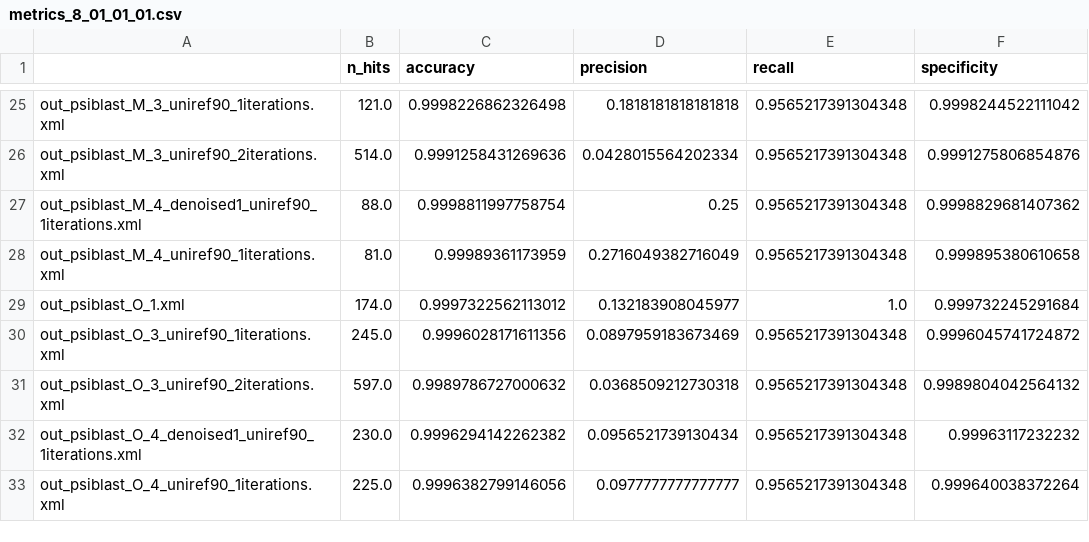
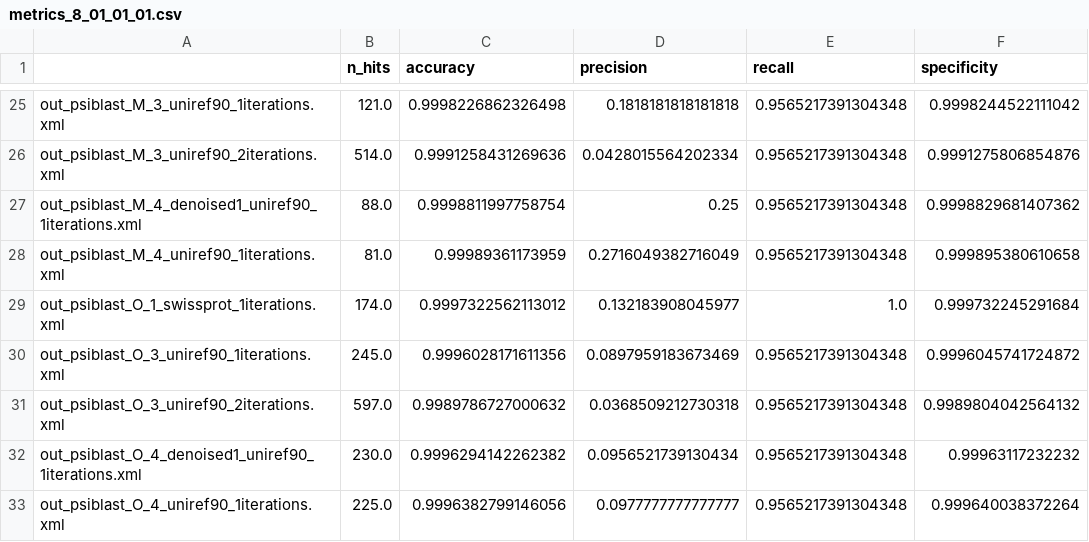
Before and after one commit to AlessandroManente/BiologicalDataDS2020, a CSV file: data/part_1/metrics/metrics_8_01_01_01.csv, drawn as a sheet; only a part is shown, gaps mark what is left out; the diff names each change by its address in the sheet, - before the commit and + after, or states it on an @@ line.

```diff
--- a/data/part_1/metrics/metrics_8_01_01_01.csv
+++ b/data/part_1/metrics/metrics_8_01_01_01.csv
-A29: out_psiblast_O_1.xml
+A29: out_psiblast_O_1_swissprot_1iterations.xml
```
Also changed, not shown: data/part_1/metrics/metrics_9_001_001_001.csv, data/part_1/metrics/metrics_9_01_01_01.csv, 17 other files.
